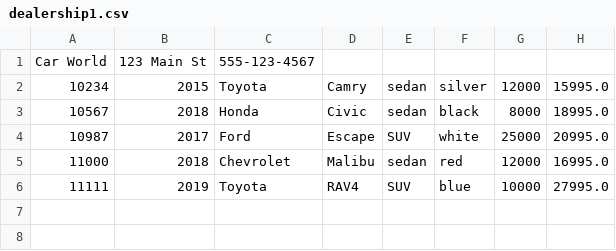
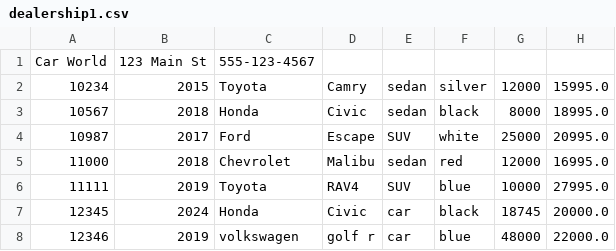
Before and after one commit to Thebiginn3r/CarDealershipPart2, a CSV file: dealership1.csv, drawn as a sheet.

```diff
--- a/dealership1.csv
+++ b/dealership1.csv
@@ -6 +6,3 @@ Car World|123 Main St|555-123-4567
 11111|2019|Toyota|RAV4|SUV|blue|10000|27995.0
+12345|2024|Honda|Civic|car|black|18745|20000.0
+12346|2019|volkswagen|golf r|car|blue|48000|22000.0
```
Also changed, not shown: 5 other files.
